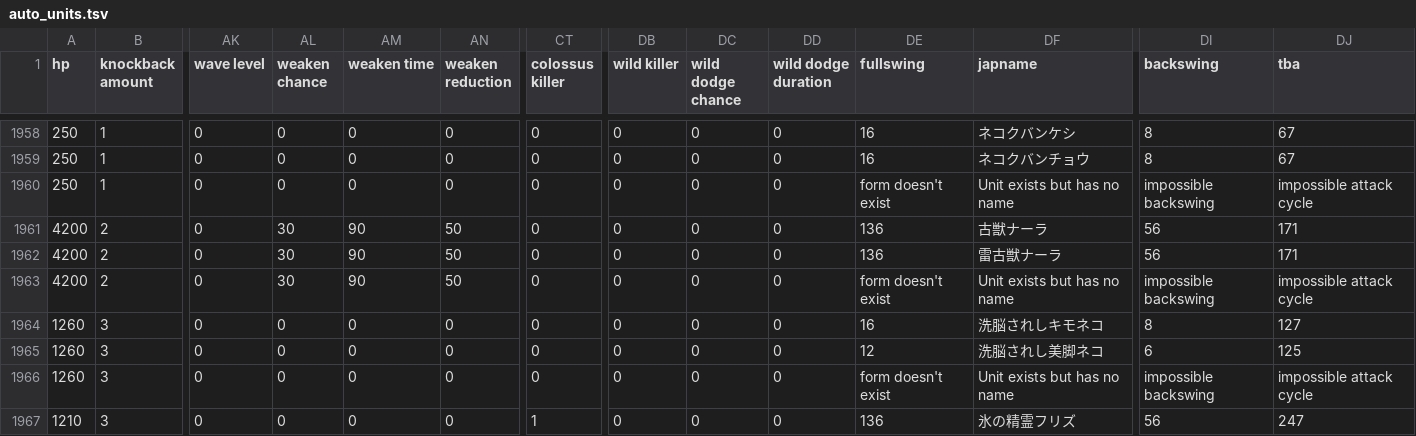
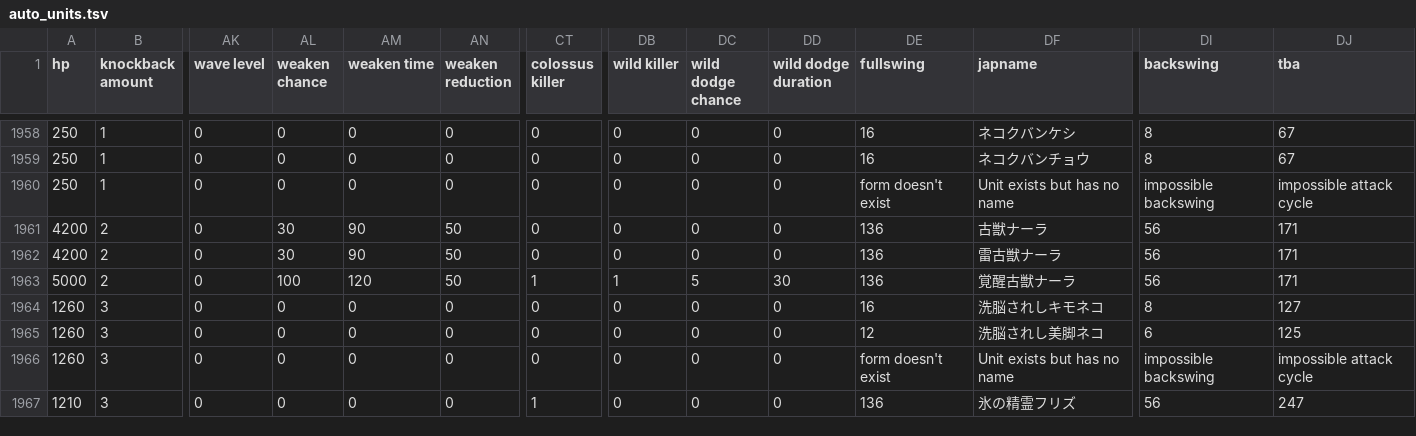
Before and after one commit to ElMustacho/catbot-v1.1, a TSV file: auto_units.tsv, drawn as a sheet; only a part is shown, gaps mark what is left out; the diff names each change by its address in the sheet, - before the commit and + after, or states it on an @@ line.

Commit message:
missed naala

```diff
--- a/auto_units.tsv
+++ b/auto_units.tsv
-A1963 (hp): 4200
+A1963 (hp): 5000
-AL1963 (weaken chance): 30
+AL1963 (weaken chance): 100
-AM1963 (weaken time): 90
+AM1963 (weaken time): 120
-CT1963 (colossus killer): 0
+CT1963 (colossus killer): 1
-DB1963 (wild killer): 0
+DB1963 (wild killer): 1
-DC1963 (wild dodge chance): 0
+DC1963 (wild dodge chance): 5
-DD1963 (wild dodge duration): 0
+DD1963 (wild dodge duration): 30
-DE1963 (fullswing): form doesn't exist
+DE1963 (fullswing): 136
-DF1963 (japname): Unit exists but has no name
+DF1963 (japname): 覚醒古獣ナーラ
-DI1963 (backswing): impossible backswing
+DI1963 (backswing): 56
-DJ1963 (tba): impossible attack cycle
+DJ1963 (tba): 171
```
